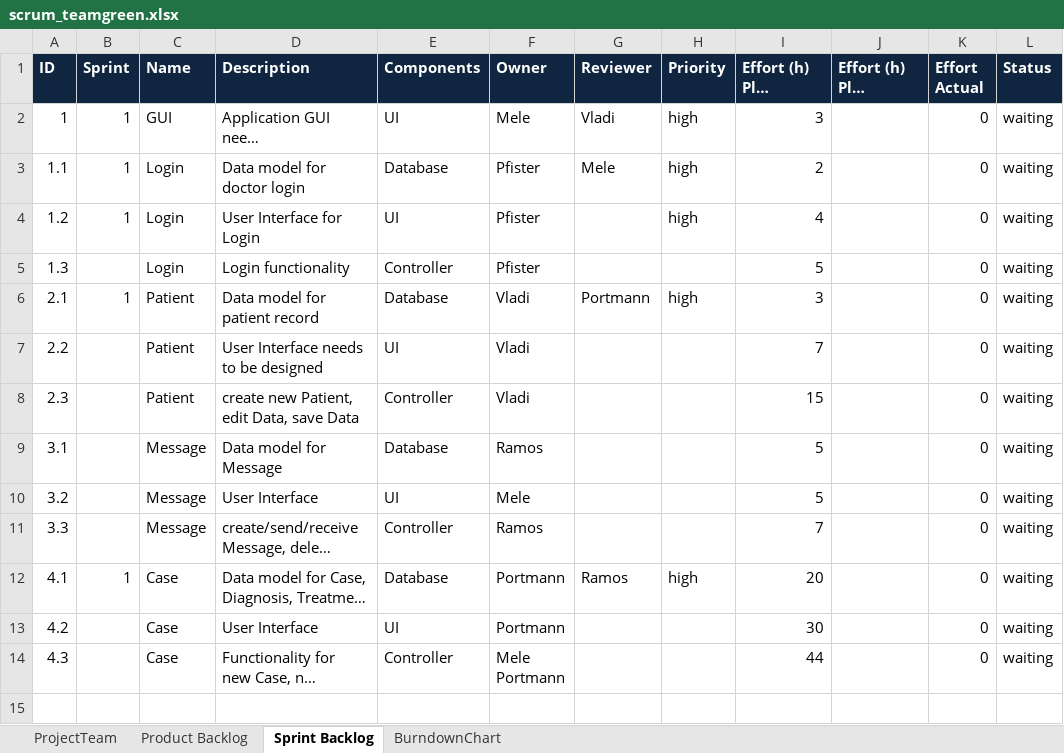
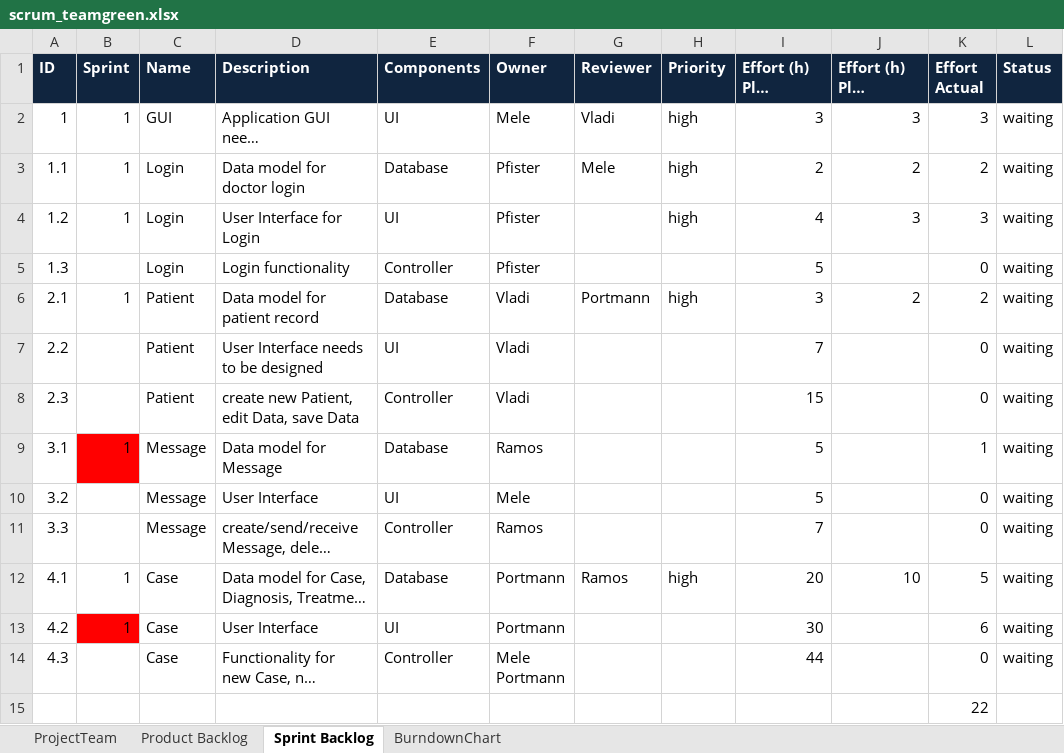
Before and after one commit to sarahmele/ch.bfh.btx8081.w2015.green, an Excel workbook: doc/task10/scrum_teamgreen.xlsx, sheet Sprint Backlog, drawn as a sheet; long unchanged cells end in …; values as stored, in another font and other column widths than the file's, no borders; the diff names each change by its address in the sheet, - before the commit and + after, or states it on an @@ line.

```diff
--- a/doc/task10/scrum_teamgreen.xlsx (sheet Sprint Backlog)
+++ b/doc/task10/scrum_teamgreen.xlsx (sheet Sprint Backlog)
-J2 (Effort (h) Plan Updated): (empty)
+J2 (Effort (h) Plan Updated): 3
-K2 (Effort Actual): 0
+K2 (Effort Actual): 3
-J3 (Effort (h) Plan Updated): (empty)
+J3 (Effort (h) Plan Updated): 2
-K3 (Effort Actual): 0
+K3 (Effort Actual): 2
-J4 (Effort (h) Plan Updated): (empty)
+J4 (Effort (h) Plan Updated): 3
-K4 (Effort Actual): 0
+K4 (Effort Actual): 3
-J6 (Effort (h) Plan Updated): (empty)
+J6 (Effort (h) Plan Updated): 2
-K6 (Effort Actual): 0
+K6 (Effort Actual): 2
-B9 (Sprint): (empty)
+B9 (Sprint): 1
-B9 fill: none
+B9 fill: #FF0000
-K9 (Effort Actual): 0
+K9 (Effort Actual): 1
-J12 (Effort (h) Plan Updated): (empty)
+J12 (Effort (h) Plan Updated): 10
-K12 (Effort Actual): 0
+K12 (Effort Actual): 5
-B13 (Sprint): (empty)
+B13 (Sprint): 1
-B13 fill: none
+B13 fill: #FF0000
-K13 (Effort Actual): 0
+K13 (Effort Actual): 6
+row 15:  |  |  |  |  |  |  |  |  |  | 22
```
Also changed, not shown: sheet Product Backlog, sheet BurndownChart.
